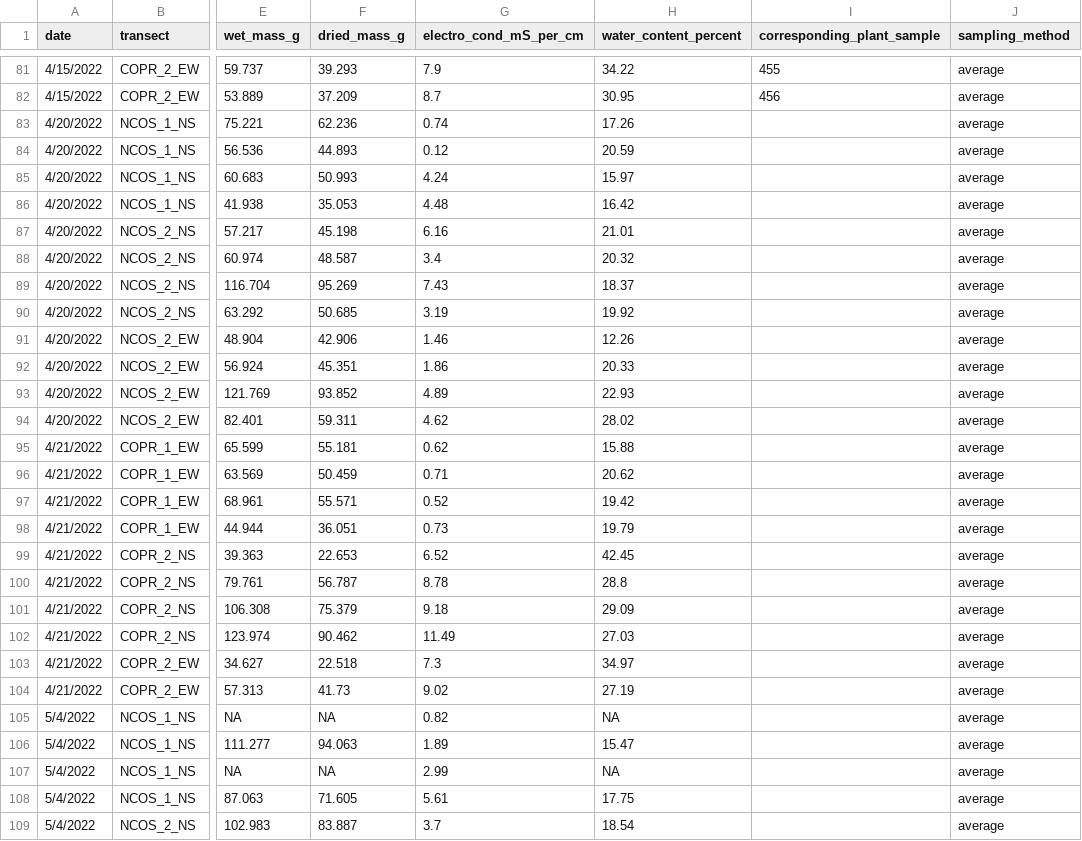
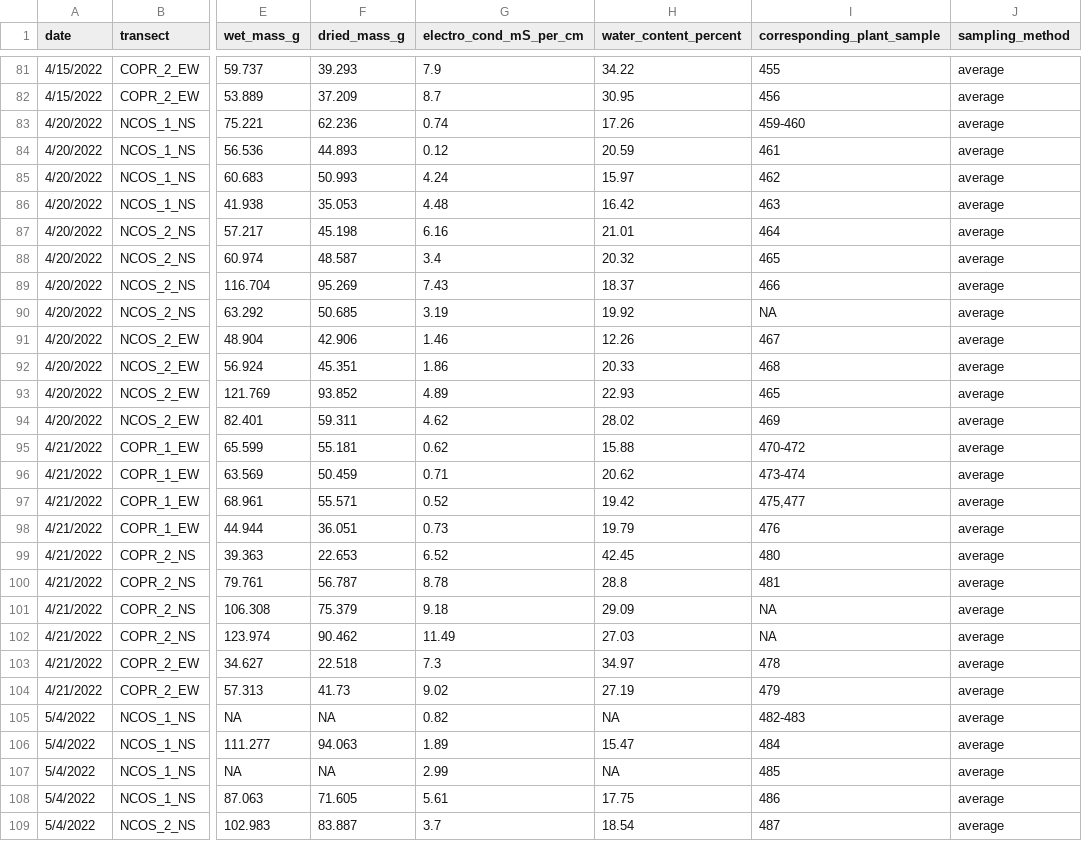
Before and after one commit to German-Sil/shift_soil_salinity, a CSV file: data/shift_soil_data.csv, drawn as a sheet; only a part is shown, gaps mark what is left out; the diff covers the shown part only; the diff names each change by its address in the sheet, - before the commit and + after, or states it on an @@ line.

```diff
--- a/data/shift_soil_data.csv
+++ b/data/shift_soil_data.csv
-I83 (corresponding_plant_sample): (empty)
+I83 (corresponding_plant_sample): 459-460
-I84 (corresponding_plant_sample): (empty)
+I84 (corresponding_plant_sample): 461
-I85 (corresponding_plant_sample): (empty)
+I85 (corresponding_plant_sample): 462
-I86 (corresponding_plant_sample): (empty)
+I86 (corresponding_plant_sample): 463
-I87 (corresponding_plant_sample): (empty)
+I87 (corresponding_plant_sample): 464
-I88 (corresponding_plant_sample): (empty)
+I88 (corresponding_plant_sample): 465
-I89 (corresponding_plant_sample): (empty)
+I89 (corresponding_plant_sample): 466
-I90 (corresponding_plant_sample): (empty)
+I90 (corresponding_plant_sample): NA
-I91 (corresponding_plant_sample): (empty)
+I91 (corresponding_plant_sample): 467
-I92 (corresponding_plant_sample): (empty)
+I92 (corresponding_plant_sample): 468
-I93 (corresponding_plant_sample): (empty)
+I93 (corresponding_plant_sample): 465
-I94 (corresponding_plant_sample): (empty)
+I94 (corresponding_plant_sample): 469
-I95 (corresponding_plant_sample): (empty)
+I95 (corresponding_plant_sample): 470-472
-I96 (corresponding_plant_sample): (empty)
+I96 (corresponding_plant_sample): 473-474
-I97 (corresponding_plant_sample): (empty)
+I97 (corresponding_plant_sample): 475,477
-I98 (corresponding_plant_sample): (empty)
+I98 (corresponding_plant_sample): 476
-I99 (corresponding_plant_sample): (empty)
+I99 (corresponding_plant_sample): 480
-I100 (corresponding_plant_sample): (empty)
+I100 (corresponding_plant_sample): 481
-I101:I102 (corresponding_plant_sample): (empty)
+I101:I102 (corresponding_plant_sample): NA
-I103 (corresponding_plant_sample): (empty)
+I103 (corresponding_plant_sample): 478
-I104 (corresponding_plant_sample): (empty)
+I104 (corresponding_plant_sample): 479
-I105 (corresponding_plant_sample): (empty)
+I105 (corresponding_plant_sample): 482-483
-I106 (corresponding_plant_sample): (empty)
+I106 (corresponding_plant_sample): 484
-I107 (corresponding_plant_sample): (empty)
+I107 (corresponding_plant_sample): 485
-I108 (corresponding_plant_sample): (empty)
+I108 (corresponding_plant_sample): 486
-I109 (corresponding_plant_sample): (empty)
+I109 (corresponding_plant_sample): 487
```
Also changed, not shown: 42 edited cells elsewhere in this file, data/sample_ids.csv.
